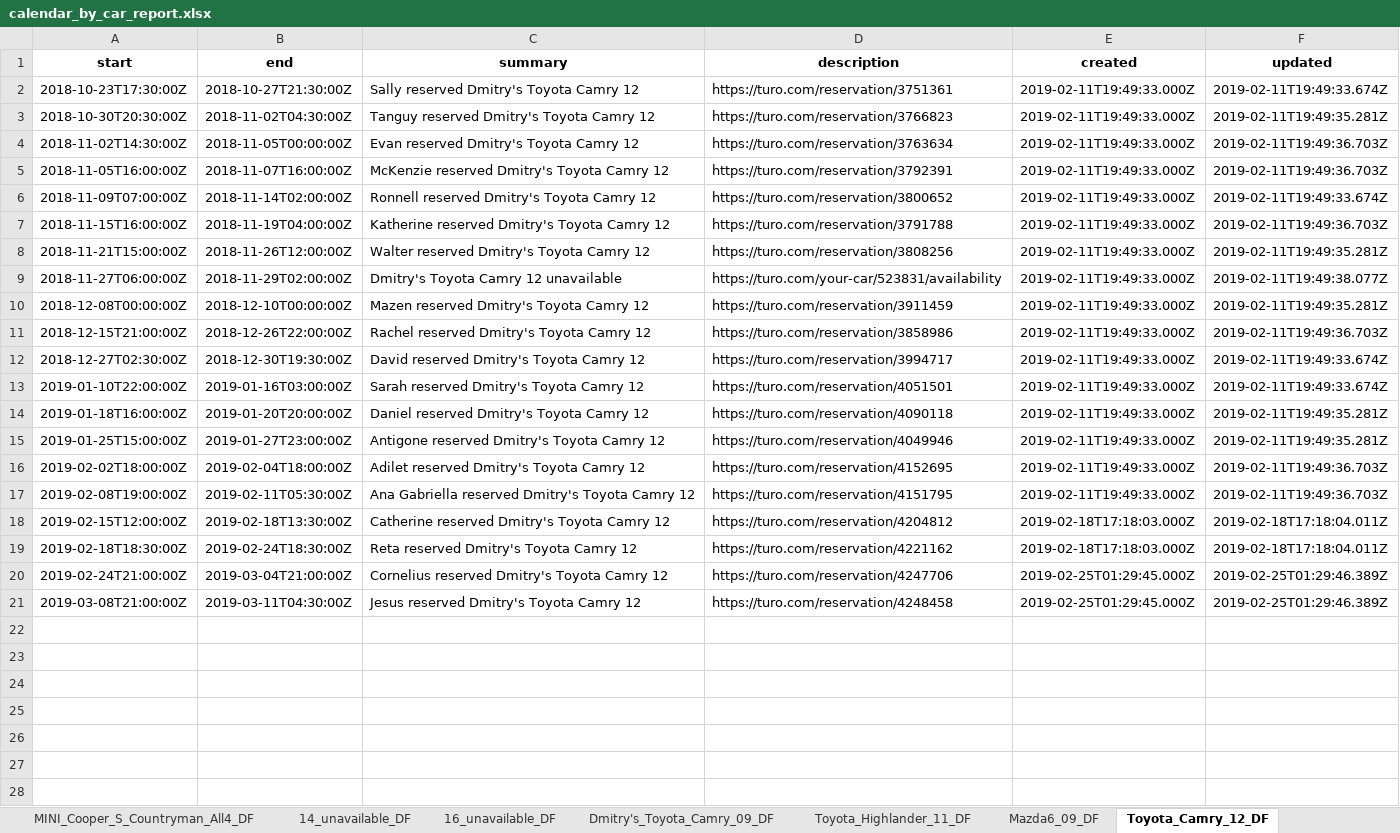
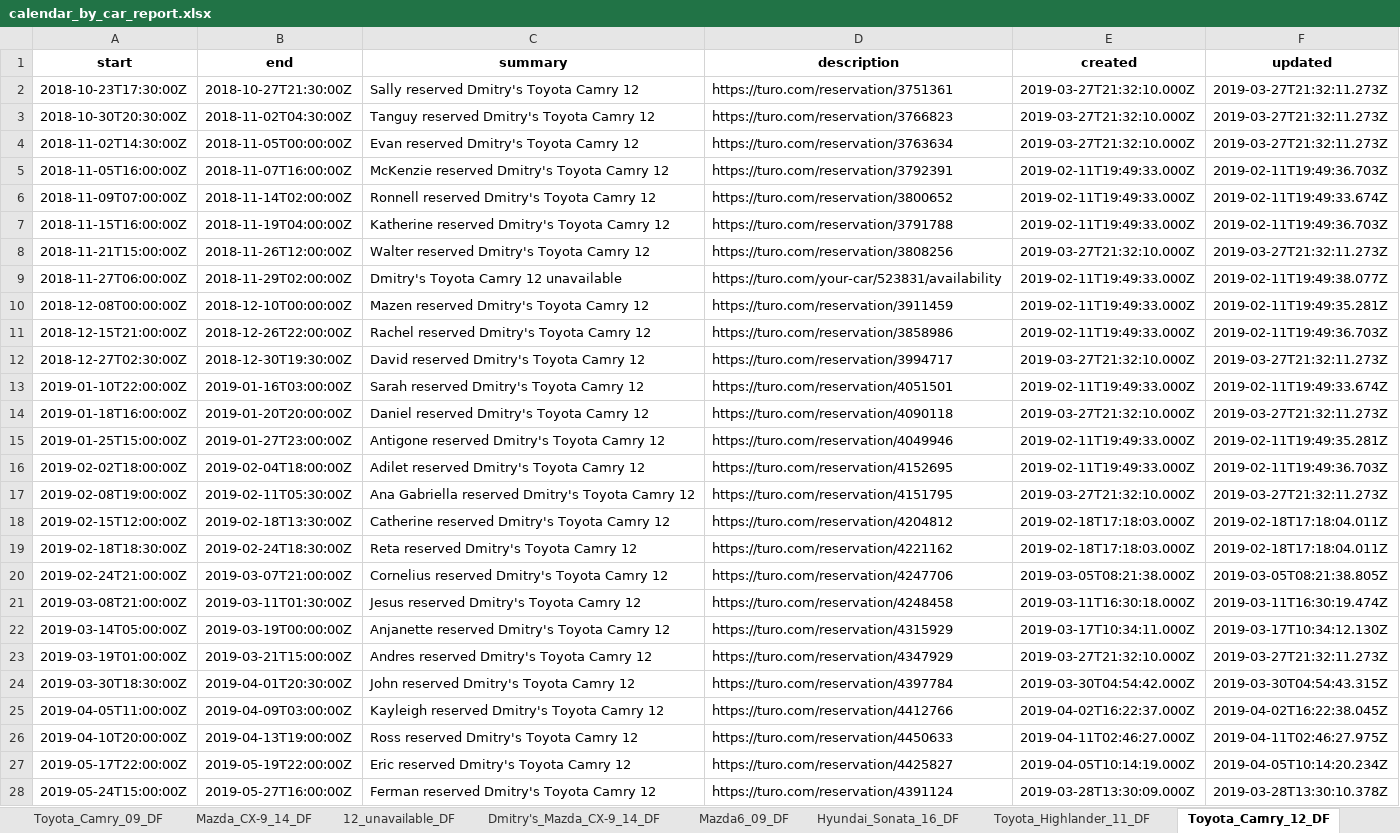
Before and after one commit to boltunoff/turo, an Excel workbook: google_cal/calendar_by_car_report.xlsx, sheet Toyota_Camry_12_DF, drawn as a sheet; values as stored, in another font and other column widths than the file's, no borders; the diff names each change by its address in the sheet, - before the commit and + after, or states it on an @@ line.

```diff
--- a/google_cal/calendar_by_car_report.xlsx (sheet Toyota_Camry_12_DF)
+++ b/google_cal/calendar_by_car_report.xlsx (sheet Toyota_Camry_12_DF)
@@ sheet tab order changed: Toyota_Camry_09_DF | Mazda_CX-9_14_DF | 12_unavailable_DF | Dmitry's_Mazda_CX-9_14_DF | Mazda6_09_DF | Hyundai_Sonata_16_DF | Toyota_Highlander_11_DF | Toyota_Camry_12_DF @@
-E2:E4 (created): 2019-02-11T19:49:33.000Z
+E2:E4 (created): 2019-03-27T21:32:10.000Z
-F2 (updated): 2019-02-11T19:49:33.674Z
+F2 (updated): 2019-03-27T21:32:11.273Z
-F3 (updated): 2019-02-11T19:49:35.281Z
+F3 (updated): 2019-03-27T21:32:11.273Z
-F4 (updated): 2019-02-11T19:49:36.703Z
+F4 (updated): 2019-03-27T21:32:11.273Z
-E8 (created): 2019-02-11T19:49:33.000Z
+E8 (created): 2019-03-27T21:32:10.000Z
-F8 (updated): 2019-02-11T19:49:35.281Z
+F8 (updated): 2019-03-27T21:32:11.273Z
-E12 (created): 2019-02-11T19:49:33.000Z
+E12 (created): 2019-03-27T21:32:10.000Z
-F12 (updated): 2019-02-11T19:49:33.674Z
+F12 (updated): 2019-03-27T21:32:11.273Z
-E14 (created): 2019-02-11T19:49:33.000Z
+E14 (created): 2019-03-27T21:32:10.000Z
-F14 (updated): 2019-02-11T19:49:35.281Z
+F14 (updated): 2019-03-27T21:32:11.273Z
-E17 (created): 2019-02-11T19:49:33.000Z
+E17 (created): 2019-03-27T21:32:10.000Z
-F17 (updated): 2019-02-11T19:49:36.703Z
+F17 (updated): 2019-03-27T21:32:11.273Z
-B20 (end): 2019-03-04T21:00:00Z
+B20 (end): 2019-03-07T21:00:00Z
-E20 (created): 2019-02-25T01:29:45.000Z
+E20 (created): 2019-03-05T08:21:38.000Z
-F20 (updated): 2019-02-25T01:29:46.389Z
+F20 (updated): 2019-03-05T08:21:38.805Z
-B21 (end): 2019-03-11T04:30:00Z
+B21 (end): 2019-03-11T01:30:00Z
-E21 (created): 2019-02-25T01:29:45.000Z
+E21 (created): 2019-03-11T16:30:18.000Z
-F21 (updated): 2019-02-25T01:29:46.389Z
+F21 (updated): 2019-03-11T16:30:19.474Z
+row 22: 2019-03-14T05:00:00Z | 2019-03-19T00:00:00Z | Anjanette reserved Dmitry's Toyota Camry 12 | https://turo.com/reservation/4315929 | 2019-03-17T10:34:11.000Z | 2019-03-17T10:34:12.130Z
+row 23: 2019-03-19T01:00:00Z | 2019-03-21T15:00:00Z | Andres reserved Dmitry's Toyota Camry 12 | https://turo.com/reservation/4347929 | 2019-03-27T21:32:10.000Z | 2019-03-27T21:32:11.273Z
+row 24: 2019-03-30T18:30:00Z | 2019-04-01T20:30:00Z | John reserved Dmitry's Toyota Camry 12 | https://turo.com/reservation/4397784 | 2019-03-30T04:54:42.000Z | 2019-03-30T04:54:43.315Z
+row 25: 2019-04-05T11:00:00Z | 2019-04-09T03:00:00Z | Kayleigh reserved Dmitry's Toyota Camry 12 | https://turo.com/reservation/4412766 | 2019-04-02T16:22:37.000Z | 2019-04-02T16:22:38.045Z
+row 26: 2019-04-10T20:00:00Z | 2019-04-13T19:00:00Z | Ross reserved Dmitry's Toyota Camry 12 | https://turo.com/reservation/4450633 | 2019-04-11T02:46:27.000Z | 2019-04-11T02:46:27.975Z
+row 27: 2019-05-17T22:00:00Z | 2019-05-19T22:00:00Z | Eric reserved Dmitry's Toyota Camry 12 | https://turo.com/reservation/4425827 | 2019-04-05T10:14:19.000Z | 2019-04-05T10:14:20.234Z
+row 28: 2019-05-24T15:00:00Z | 2019-05-27T16:00:00Z | Ferman reserved Dmitry's Toyota Camry 12 | https://turo.com/reservation/4391124 | 2019-03-28T13:30:09.000Z | 2019-03-28T13:30:10.378Z
```
Also changed, not shown: sheet Toyota_Highlander_11_DF, sheet Toyota_Sienna_16_DF, sheet Dmitry's_Hyundai_Sonata_16_DF, sheet Hyundai_Sonata_16_DF, sheet Dmitry's_Toyota_Camry_12_DF, sheet Dmitry's_Toyota_Camry_09_DF, 6 more sheets, other sheet tabs, 25 other files.
